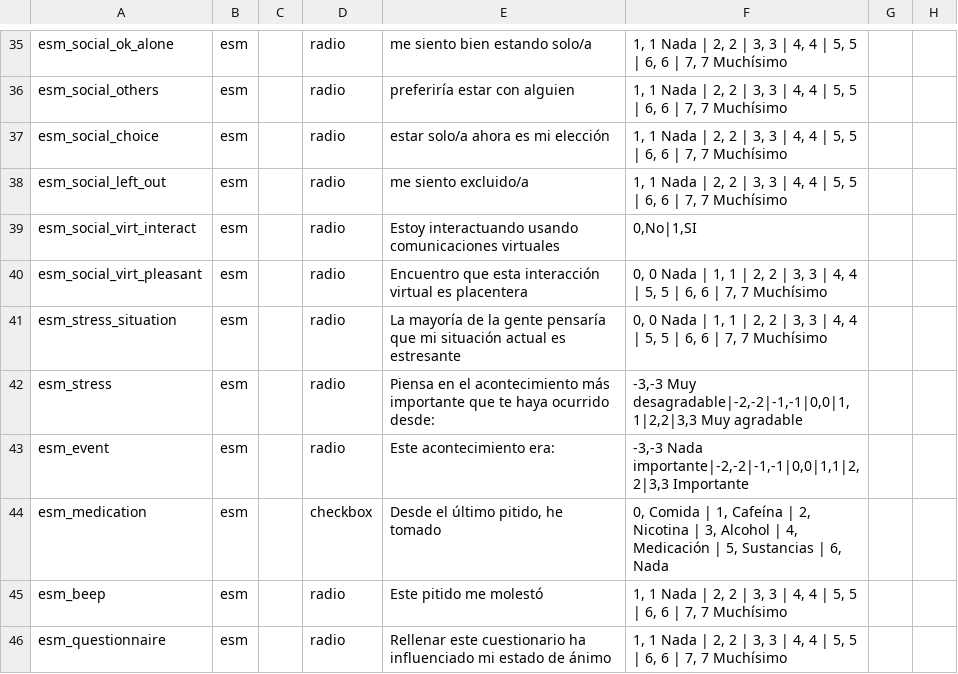
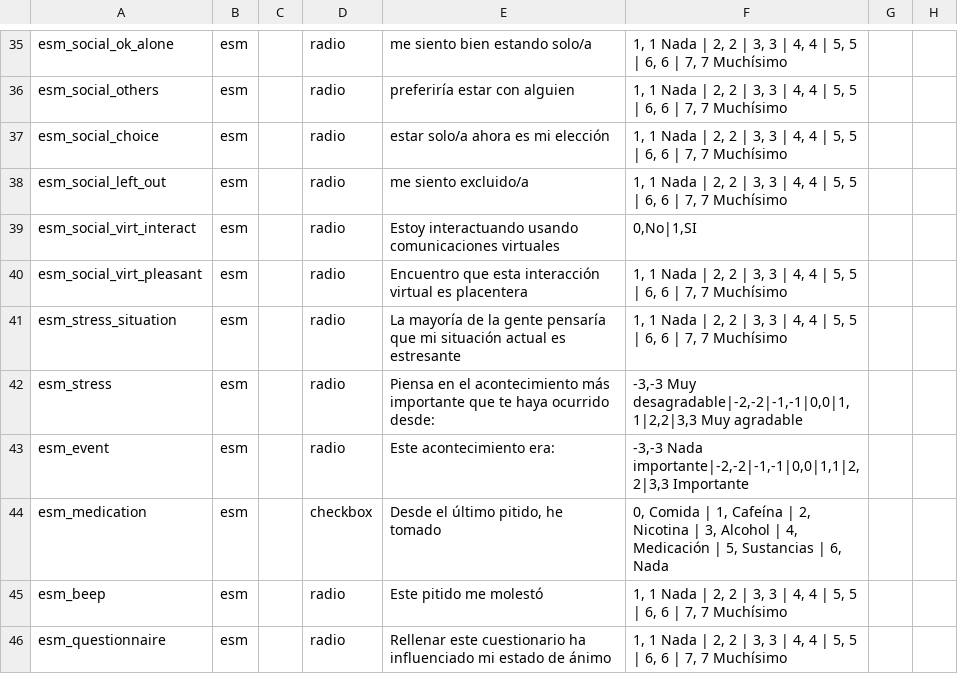
Before and after one commit to RADAR-base/RADAR-REDCap-aRMT-Definitions, a CSV file: REDCap-DDs/RADARaRMTSpanish_DataDictionary.csv, drawn as a sheet; only a part is shown, gaps mark what is left out; the diff names each change by its address in the sheet, - before the commit and + after, or states it on an @@ line.

```diff
--- a/REDCap-DDs/RADARaRMTSpanish_DataDictionary.csv
+++ b/REDCap-DDs/RADARaRMTSpanish_DataDictionary.csv
-F40:F41: 0, 0 Nada | 1, 1 | 2,…
+F40:F41: 1, 1 Nada | 2,…
```
Also changed, not shown: REDCap-DDs/RADARaRMTDanish_DataDictionary.csv, REDCap-DDs/RADARaRMTDutch_DataDictionary.csv, 3 other files.
